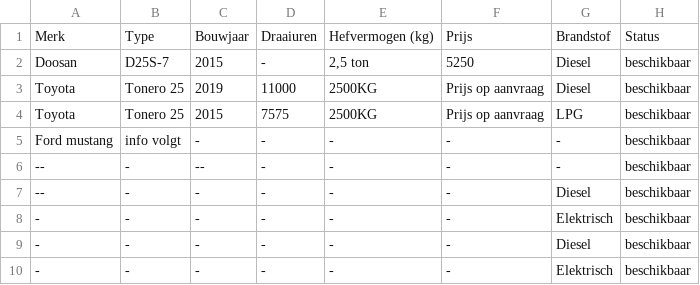
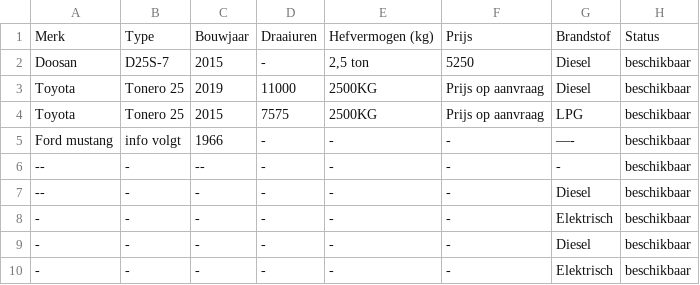
Before and after one commit to b-spaansen/bspaansen-site, a CSV file: voorraad.csv, drawn as a sheet; only a part is shown; the diff names each change by its address in the sheet, - before the commit and + after, or states it on an @@ line.

Commit message:
Voorraad bijgewerkt vanuit Google Sheet

```diff
--- a/voorraad.csv
+++ b/voorraad.csv
-C5: -
+C5: 1966
-G5: -
+G5: —-
```
